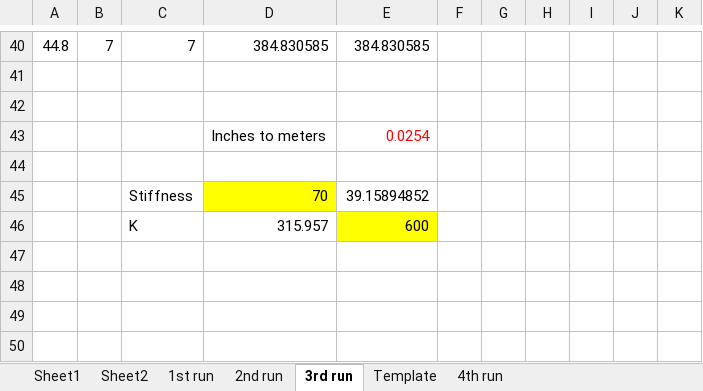
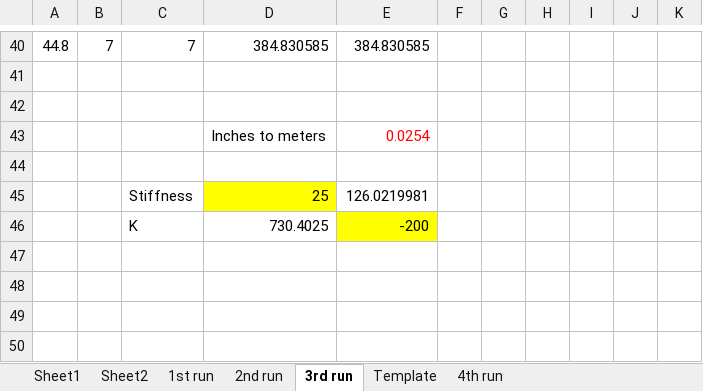
Before and after one commit to marinosb/virtual-spring, an Excel workbook: calibration/voltage-torque calibration.xlsx, sheet 3rd run, drawn as a sheet; only a part is shown, gaps mark what is left out; values as stored, in another font and other column widths than the file's, no borders; charts and pictures not drawn; removed rows and columns are numbered as before the commit, all else as after; the diff names each change by its address in the sheet, - before the commit and + after, or states it on an @@ line.

Commit message:
-Adding more torque leeway

```diff
--- a/calibration/voltage-torque calibration.xlsx (sheet 3rd run)
+++ b/calibration/voltage-torque calibration.xlsx (sheet 3rd run)
-row 45:  |  | Stiffness | 70 | 39.15894852
-row 46:  |  | K | 315.957 | 600
+row 45:  |  | Stiffness | 25 | 126.0219981
+row 46:  |  | K | 730.4025 | -200
```
Also changed, not shown: 1 other file.
